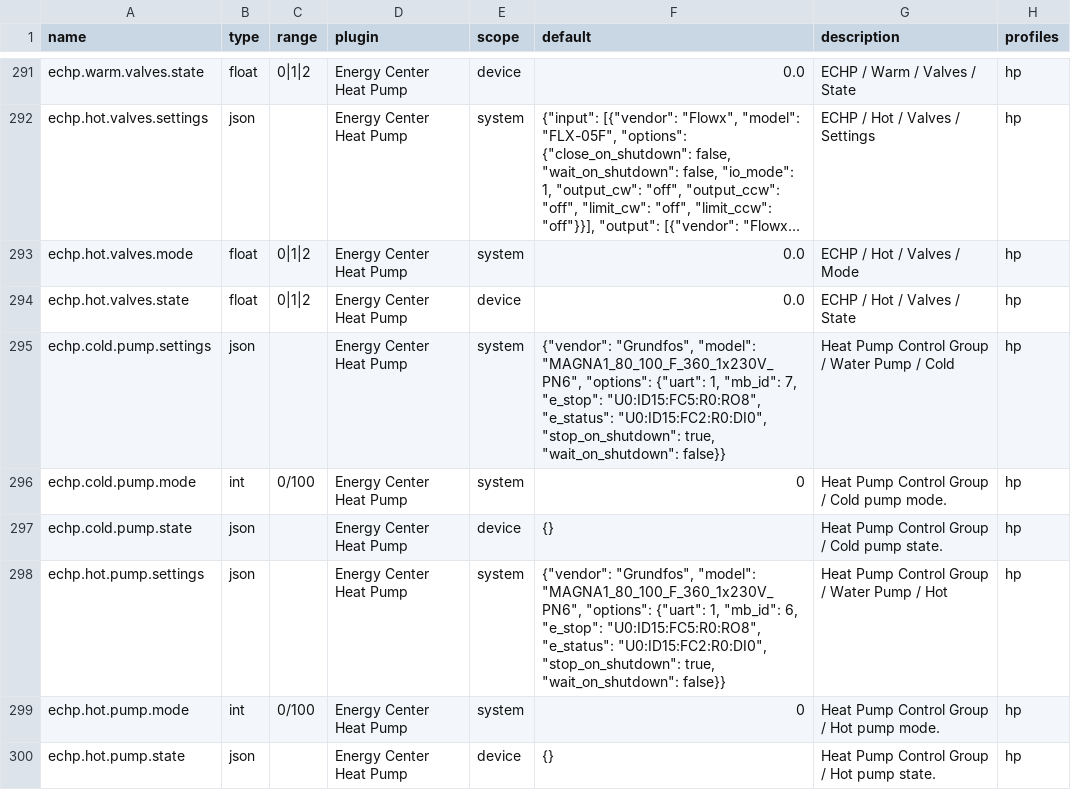
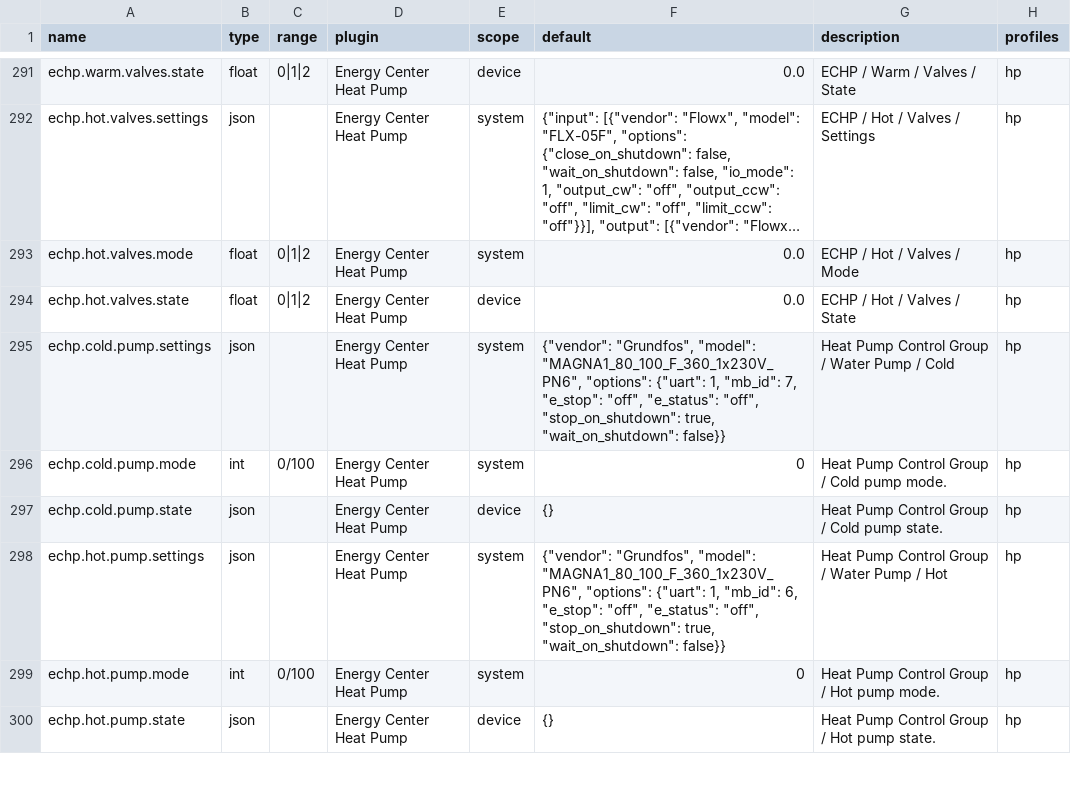
Before and after one commit to bgerp/ztm, a CSV file: registers.csv, drawn as a sheet; only a part is shown, gaps mark what is left out; long unchanged cells end in …; the diff covers the shown part only.

Commit message:
Update CSV

```diff
--- a/registers.csv
+++ b/registers.csv
@@ -294,6 +294,6 @@
 "echp.hot.valves.state","float","0|1|2","Energy Center Heat Pump","device",0.0,"ECHP / Hot / Valves / State","hp"
-"echp.cold.pump.settings","json","","Energy Center Heat Pump","system","{""vendor"": ""Grundfos"", ""model"": ""MAGNA1_80_100_F_360_1x230V_PN6"", ""options"": {""uart"": 1, ""mb_id"": 7, ""e_stop"": ""U0:ID15:FC5:R0:RO8"", ""e_status"": ""U0:ID15:FC2:R0:DI0"", ""stop_on_shutdown"": true, ""wait_on_shutdown"": false}}","Heat Pump Control Group / Water Pump / Cold","hp"
+"echp.cold.pump.settings","json","","Energy Center Heat Pump","system","{""vendor"": ""Grundfos"", ""model"": ""MAGNA1_80_100_F_360_1x230V_PN6"", ""options"": {""uart"": 1, ""mb_id"": 7, ""e_stop"": ""off"", ""e_status"": ""off"", ""stop_on_shutdown"": true, ""wait_on_shutdown"": false}}","Heat Pump Control Group / Water Pump / Cold","hp"
 "echp.cold.pump.mode","int","0/100","Energy Center Heat Pump","system",0,"Heat Pump Control Group / Cold pump mode.","hp"
 "echp.cold.pump.state","json","","Energy Center Heat Pump","device","{}","Heat Pump Control Group / Cold pump state.","hp"
-"echp.hot.pump.settings","json","","Energy Center Heat Pump","system","{""vendor"": ""Grundfos"", ""model"": ""MAGNA1_80_100_F_360_1x230V_PN6"", ""options"": {""uart"": 1, ""mb_id"": 6, ""e_stop"": ""U0:ID15:FC5:R0:RO8"", ""e_status"": ""U0:ID15:FC2:R0:DI0"", ""stop_on_shutdown"": true, ""wait_on_shutdown"": false}}","Heat Pump Control Group / Water Pump / Hot","hp"
+"echp.hot.pump.settings","json","","Energy Center Heat Pump","system","{""vendor"": ""Grundfos"", ""model"": ""MAGNA1_80_100_F_360_1x230V_PN6"", ""options"": {""uart"": 1, ""mb_id"": 6, ""e_stop"": ""off"", ""e_status"": ""off"", ""stop_on_shutdown"": true, ""wait_on_shutdown"": false}}","Heat Pump Control Group / Water Pump / Hot","hp"
 "echp.hot.pump.mode","int","0/100","Energy Center Heat Pump","system",0,"Heat Pump Control Group / Hot pump mode.","hp"
```
Also changed, not shown: 4 edited cells elsewhere in this file.
